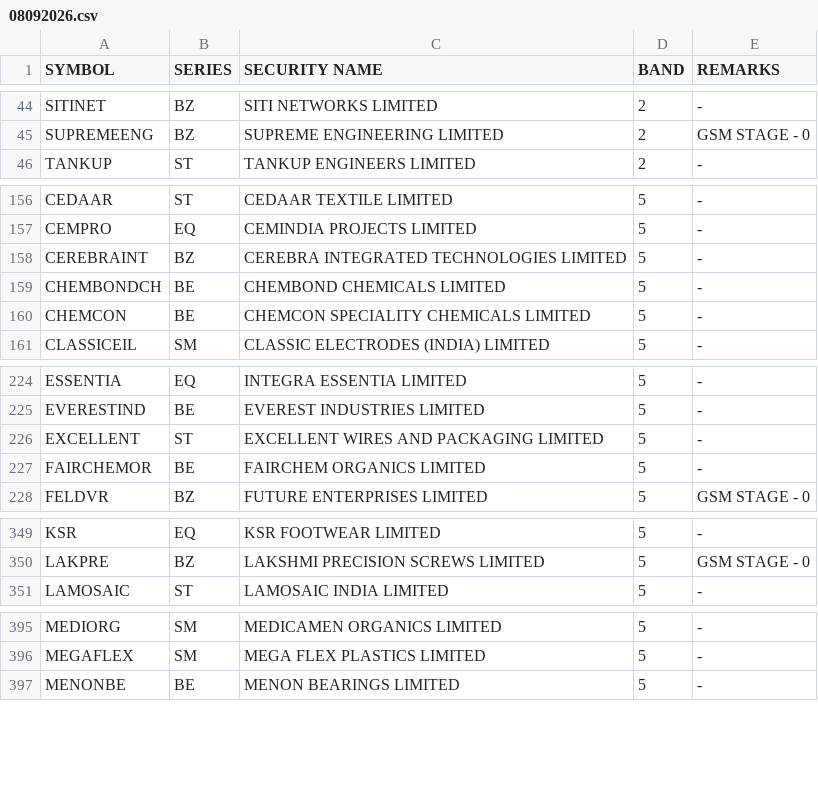
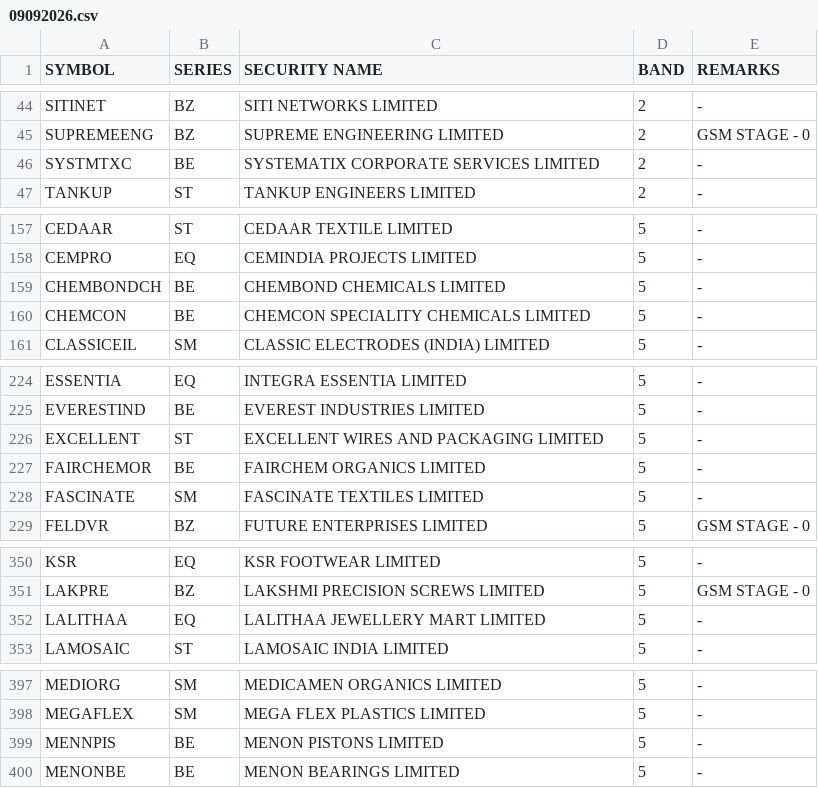
Before and after one commit to Anny26022/price_band, a CSV file: 09092026.csv (was 08092026.csv), drawn as a sheet; only a part is shown, gaps mark what is left out; removed rows and columns are numbered as before the commit, all else as after; the diff covers the shown part only; the diff names each change by its address in the sheet, - before the commit and + after, or states it on an @@ line.

```diff
--- a/08092026.csv
+++ b/09092026.csv
+row 46: SYSTMTXC | BE | SYSTEMATIX CORPORATE SERVICES LIMITED | 2 | -
-row 158: CEREBRAINT | BZ | CEREBRA INTEGRATED TECHNOLOGIES LIMITED | 5 | -
+row 228: FASCINATE | SM | FASCINATE TEXTILES LIMITED | 5 | -
+row 352: LALITHAA | EQ | LALITHAA JEWELLERY MART LIMITED | 5 | -
+row 399: MENNPIS | BE | MENON PISTONS LIMITED | 5 | -
```
Also changed, not shown: 6 added rows, 13 removed rows and 1 edited cell elsewhere in this file.
